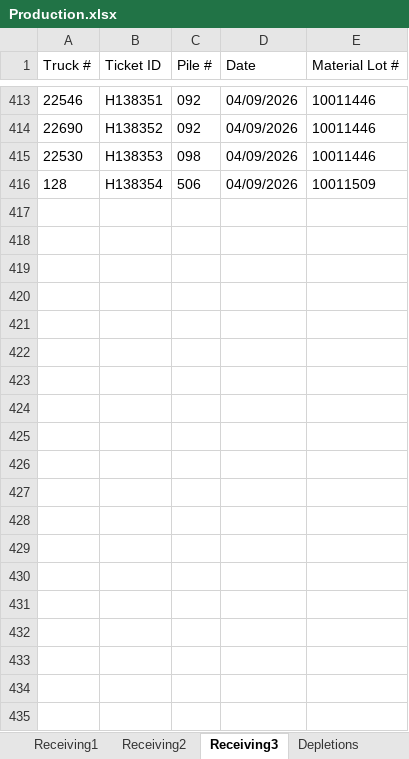
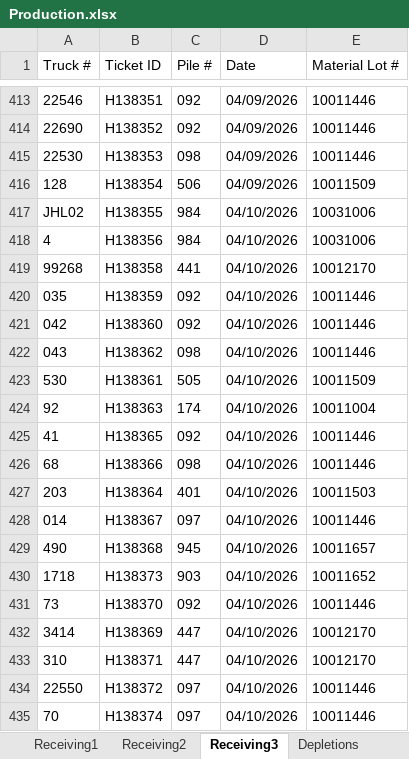
Before and after one commit to Harsco36Map/Yardmap, an Excel workbook: Production.xlsx, sheet Receiving3, drawn as a sheet; only a part is shown, gaps mark what is left out; values as stored, in another font and other column widths than the file's, no borders; the diff covers the shown part only; the diff names each change by its address in the sheet, - before the commit and + after, or states it on an @@ line.

```diff
--- a/Production.xlsx (sheet Receiving3)
+++ b/Production.xlsx (sheet Receiving3)
+row 417: JHL02 | H138355 | 984 | 04/10/2026 | 10031006
+row 418: 4 | H138356 | 984 | 04/10/2026 | 10031006
+row 419: 99268 | H138358 | 441 | 04/10/2026 | 10012170
+row 420: 035 | H138359 | 092 | 04/10/2026 | 10011446
+row 421: 042 | H138360 | 092 | 04/10/2026 | 10011446
+row 422: 043 | H138362 | 098 | 04/10/2026 | 10011446
+row 423: 530 | H138361 | 505 | 04/10/2026 | 10011509
+row 424: 92 | H138363 | 174 | 04/10/2026 | 10011004
+row 425: 41 | H138365 | 092 | 04/10/2026 | 10011446
+row 426: 68 | H138366 | 098 | 04/10/2026 | 10011446
+row 427: 203 | H138364 | 401 | 04/10/2026 | 10011503
+row 428: 014 | H138367 | 097 | 04/10/2026 | 10011446
+row 429: 490 | H138368 | 945 | 04/10/2026 | 10011657
+row 430: 1718 | H138373 | 903 | 04/10/2026 | 10011652
+row 431: 73 | H138370 | 092 | 04/10/2026 | 10011446
+row 432: 3414 | H138369 | 447 | 04/10/2026 | 10012170
+row 433: 310 | H138371 | 447 | 04/10/2026 | 10012170
+row 434: 22550 | H138372 | 097 | 04/10/2026 | 10011446
+row 435: 70 | H138374 | 097 | 04/10/2026 | 10011446
```
Also changed, not shown: 65 added rows elsewhere in this sheet, sheet Consumption4, sheet Consumption2, sheet Receiving2, sheet Consumption3, sheet Railcars, sheet Consumption1, 1 more sheet.
